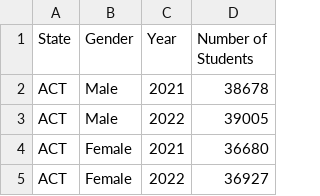
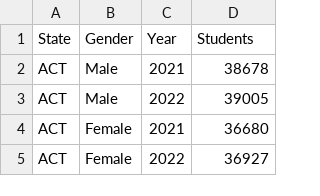
Before and after one commit to b-onbon/FIT3179, a CSV file: A2/Data/Number_of_Students.csv, drawn as a sheet; only a part is shown.

Commit message:
Update data and started barchart

```diff
--- a/A2/Data/Number_of_Students.csv
+++ b/A2/Data/Number_of_Students.csv
@@ -1,2 +1,2 @@
-State,Gender,Year,Number of Students
+State,Gender,Year,Students
 ACT,Male,2021,38678
```
Also changed, not shown: 1 other file.
